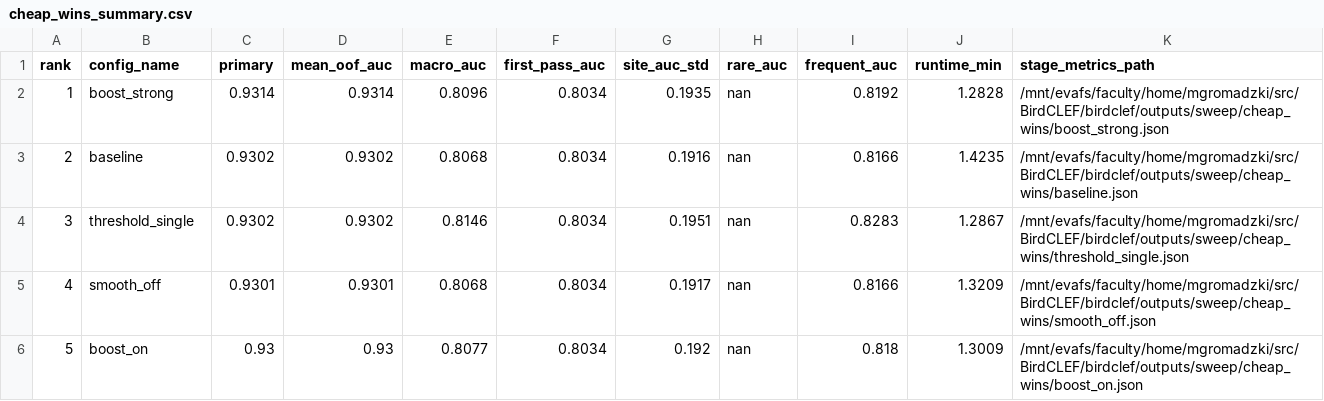
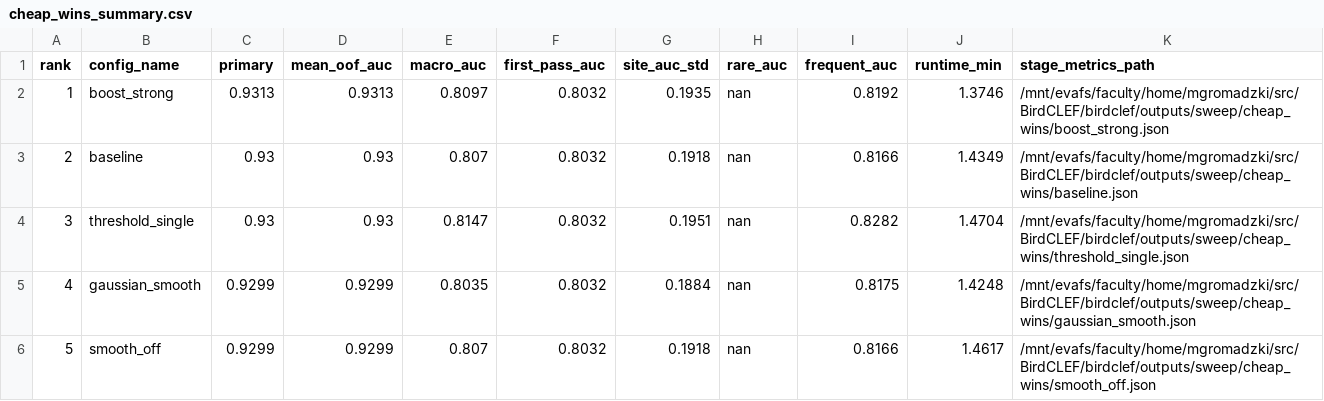
Before and after one commit to Michal1337/BirdCLEF, a CSV file: birdclef/outputs/sweep/cheap_wins_summary.csv, drawn as a sheet; only a part is shown; the diff covers the shown part only.

```diff
--- a/birdclef/outputs/sweep/cheap_wins_summary.csv
+++ b/birdclef/outputs/sweep/cheap_wins_summary.csv
@@ -1,6 +1,6 @@
 rank,config_name,primary,mean_oof_auc,macro_auc,first_pass_auc,site_auc_std,rare_auc,frequent_auc,runtime_min,stage_metrics_path
-1,boost_strong,0.9314,0.9314,0.8096,0.8034,0.1935,nan,0.8192,1.2828,/mnt/evafs/faculty/home/mgromadzki/src/BirdCLEF/birdclef/outputs/sweep/cheap_wins/boost_strong.json
-2,baseline,0.9302,0.9302,0.8068,0.8034,0.1916,nan,0.8166,1.4235,/mnt/evafs/faculty/home/mgromadzki/src/BirdCLEF/birdclef/outputs/sweep/cheap_wins/baseline.json
-3,threshold_single,0.9302,0.9302,0.8146,0.8034,0.1951,nan,0.8283,1.2867,/mnt/evafs/faculty/home/mgromadzki/src/BirdCLEF/birdclef/outputs/sweep/cheap_wins/threshold_single.json
-4,smooth_off,0.9301,0.9301,0.8068,0.8034,0.1917,nan,0.8166,1.3209,/mnt/evafs/faculty/home/mgromadzki/src/BirdCLEF/birdclef/outputs/sweep/cheap_wins/smooth_off.json
-5,boost_on,0.93,0.93,0.8077,0.8034,0.192,nan,0.818,1.3009,/mnt/evafs/faculty/home/mgromadzki/src/BirdCLEF/birdclef/outputs/sweep/cheap_wins/boost_on.json
+1,boost_strong,0.9313,0.9313,0.8097,0.8032,0.1935,nan,0.8192,1.3746,/mnt/evafs/faculty/home/mgromadzki/src/BirdCLEF/birdclef/outputs/sweep/cheap_wins/boost_strong.json
+2,baseline,0.93,0.93,0.807,0.8032,0.1918,nan,0.8166,1.4349,/mnt/evafs/faculty/home/mgromadzki/src/BirdCLEF/birdclef/outputs/sweep/cheap_wins/baseline.json
+3,threshold_single,0.93,0.93,0.8147,0.8032,0.1951,nan,0.8282,1.4704,/mnt/evafs/faculty/home/mgromadzki/src/BirdCLEF/birdclef/outputs/sweep/cheap_wins/threshold_single.json
+4,gaussian_smooth,0.9299,0.9299,0.8035,0.8032,0.1884,nan,0.8175,1.4248,/mnt/evafs/faculty/home/mgromadzki/src/BirdCLEF/birdclef/outputs/sweep/cheap_wins/gaussian_smooth.json
+5,smooth_off,0.9299,0.9299,0.807,0.8032,0.1918,nan,0.8166,1.4617,/mnt/evafs/faculty/home/mgromadzki/src/BirdCLEF/birdclef/outputs/sweep/cheap_wins/smooth_off.json
```
Also changed, not shown: 28 edited cells elsewhere in this file, 30 other files.
